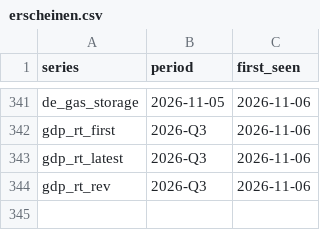
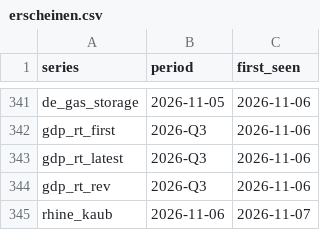
Before and after one commit to wfhungerland/konjunkturmonitor, a CSV file: data/archive/erscheinen.csv, drawn as a sheet; only a part is shown, gaps mark what is left out.

```diff
--- a/data/archive/erscheinen.csv
+++ b/data/archive/erscheinen.csv
@@ -344 +344,2 @@ gdp_rt_latest,2026-Q3,2026-11-06
 gdp_rt_rev,2026-Q3,2026-11-06
+rhine_kaub,2026-11-06,2026-11-07
```
Also changed, not shown: data/archive/kernzahlen.csv, data/static/rhine_kaub.csv, 5 other files.
